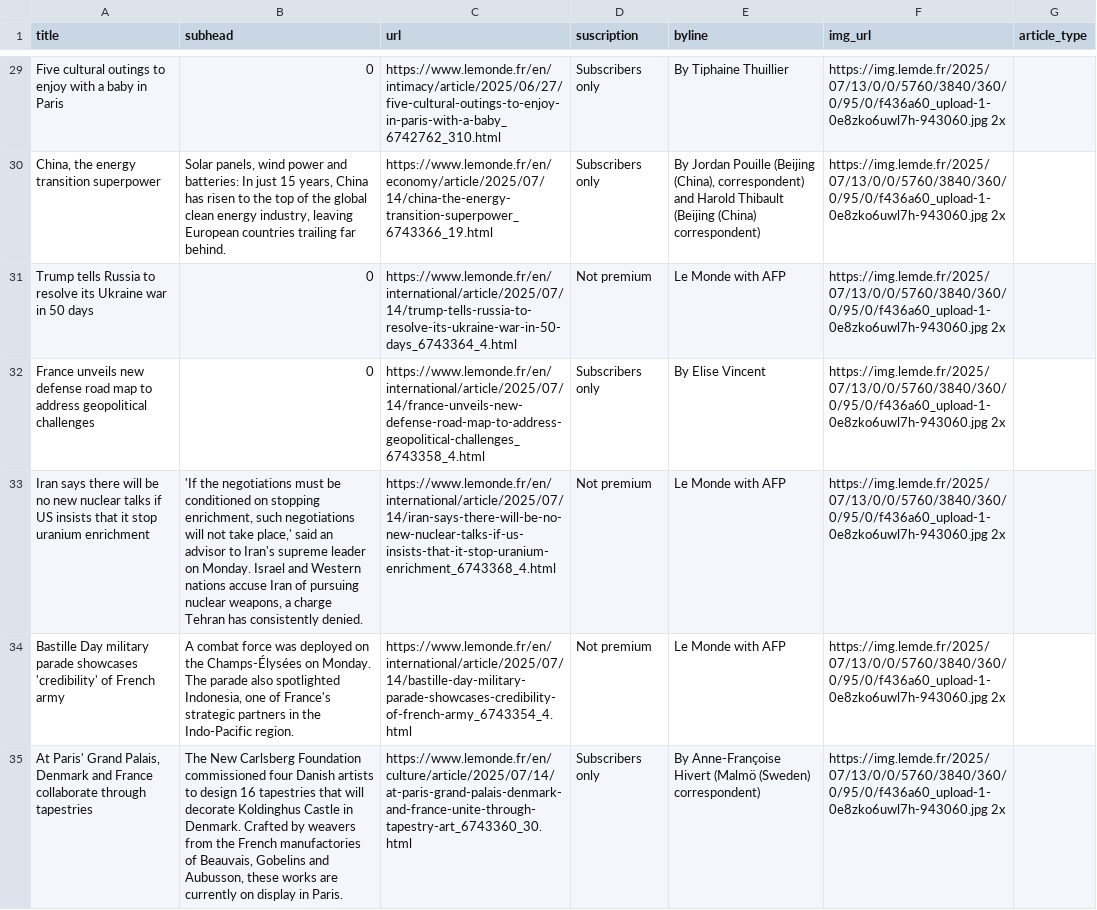
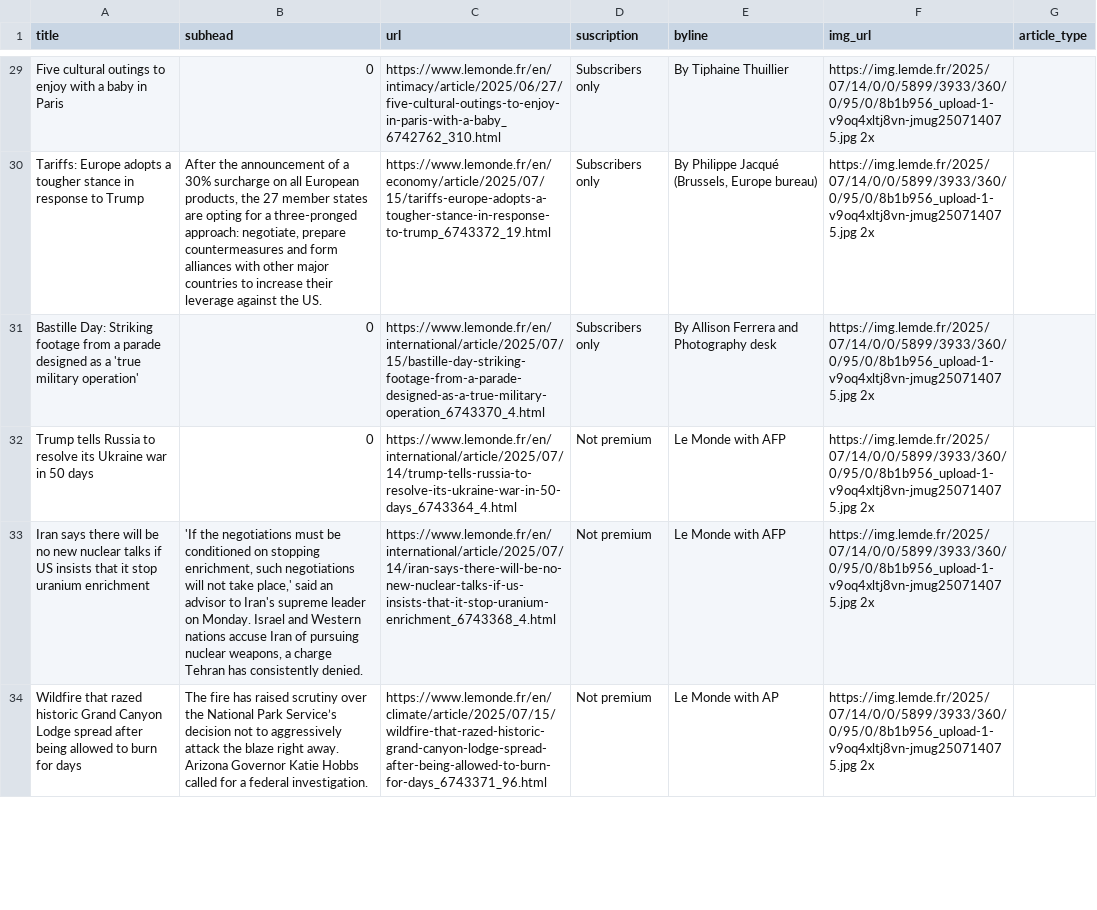
Before and after one commit to tefaceli/LEDE-homework-scraping, a CSV file: le_monde.csv, drawn as a sheet; only a part is shown, gaps mark what is left out; removed rows and columns are numbered as before the commit, all else as after; the diff covers the shown part only; the diff names each change by its address in the sheet, - before the commit and + after, or states it on an @@ line.

```diff
--- a/le_monde.csv
+++ b/le_monde.csv
-F29 (img_url): https://img.lemde.fr/2025/07/13/0/0/5760/3840/360/0/95/0/f436a60_upload-1-0e8zko6uwl7h-943060.jpg 2x
+F29 (img_url): https://img.lemde.fr/2025/07/14/0/0/5899/3933/360/0/95/0/8b1b956_upload-1-v9oq4xltj8vn-jmug250714075.jpg 2x
-row 30: China, the energy transition superpower | Solar panels, wind power and batteries: In just 15 years, China has risen to the top of the global clean energy industry, leaving European countries trailing far behind. | https://www.lemonde.fr/en/economy/article/2025/07/14/china-the-energy-transition-superpower_6743366_19.html | Subscribers only | By Jordan Pouille (Beijing (China), correspondent) and Harold Thibault (Beijing (China) correspondent) | https://img.lemde.fr/2025/07/13/0/0/5760/3840/360/0/95/0/f436a60_upload-1-0e8zko6uwl7h-943060.jpg 2x
+row 30: Tariffs: Europe adopts a tougher stance in response to Trump | After the announcement of a 30% surcharge on all European products, the 27 member states are opting for a three-pronged approach: negotiate, prepare countermeasures and form alliances with other major countries to increase their leverage against the US. | https://www.lemonde.fr/en/economy/article/2025/07/15/tariffs-europe-adopts-a-tougher-stance-in-response-to-trump_6743372_19.html | Subscribers only | By Philippe Jacqué (Brussels, Europe bureau) | https://img.lemde.fr/2025/07/14/0/0/5899/3933/360/0/95/0/8b1b956_upload-1-v9oq4xltj8vn-jmug250714075.jpg 2x
+row 31: Bastille Day: Striking footage from a parade designed as a 'true military operation' | 0 | https://www.lemonde.fr/en/international/article/2025/07/15/bastille-day-striking-footage-from-a-parade-designed-as-a-true-military-operation_6743370_4.html | Subscribers only | By Allison Ferrera and Photography desk | https://img.lemde.fr/2025/07/14/0/0/5899/3933/360/0/95/0/8b1b956_upload-1-v9oq4xltj8vn-jmug250714075.jpg 2x
-F32 (img_url): https://img.lemde.fr/2025/07/13/0/0/5760/3840/360/0/95/0/f436a60_upload-1-0e8zko6uwl7h-943060.jpg 2x
+F32 (img_url): https://img.lemde.fr/2025/07/14/0/0/5899/3933/360/0/95/0/8b1b956_upload-1-v9oq4xltj8vn-jmug250714075.jpg 2x
-row 32: France unveils new defense road map to address geopolitical challenges | 0 | https://www.lemonde.fr/en/international/article/2025/07/14/france-unveils-new-defense-road-map-to-address-geopolitical-challenges_6743358_4.html | Subscribers only | By Elise Vincent | https://img.lemde.fr/2025/07/13/0/0/5760/3840/360/0/95/0/f436a60_upload-1-0e8zko6uwl7h-943060.jpg 2x
-F33:F34 (img_url): https://img.lemde.fr/2025/07/13/0/0/5760/3840/360/0/95/0/f436a60_upload-1-0e8zko6uwl7h-943060.jpg 2x
+F33:F34 (img_url): https://img.lemde.fr/2025/07/14/0/0/5899/3933/360/0/95/0/8b1b956_upload-1-v9oq4xltj8vn-jmug250714075.jpg 2x
-A34 (title): Bastille Day military parade showcases 'credibility' of French army
+A34 (title): Wildfire that razed historic Grand Canyon Lodge spread after being allowed to burn for days
-B34 (subhead): A combat force was deployed on the Champs-Élysées on Monday. The parade also spotlighted Indonesia, one of France's strategic partners in the Indo-Pacific region.
+B34 (subhead): The fire has raised scrutiny over the National Park Service’s decision not to aggressively attack the blaze right away. Arizona Governor Katie Hobbs called for a federal investigation.
-C34 (url): https://www.lemonde.fr/en/international/article/2025/07/14/bastille-day-military-parade-showcases-credibility-of-french-army_6743354_4.html
+C34 (url): https://www.lemonde.fr/en/climate/article/2025/07/15/wildfire-that-razed-historic-grand-canyon-lodge-spread-after-being-allowed-to-burn-for-days_6743371_96.html
-E34 (byline): Le Monde with AFP
+E34 (byline): Le Monde with AP
-row 35: At Paris' Grand Palais, Denmark and France collaborate through tapestries | The New Carlsberg Foundation commissioned four Danish artists to design 16 tapestries that will decorate Koldinghus Castle in Denmark. Crafted by weavers from the French manufactories of Beauvais, Gobelins and Aubusson, these works are currently on display in Paris. | https://www.lemonde.fr/en/culture/article/2025/07/14/at-paris-grand-palais-denmark-and-france-unite-through-tapestry-art_6743360_30.html | Subscribers only | By Anne-Françoise Hivert (Malmö (Sweden) correspondent) | https://img.lemde.fr/2025/07/13/0/0/5760/3840/360/0/95/0/f436a60_upload-1-0e8zko6uwl7h-943060.jpg 2x
```
Also changed, not shown: 9 added rows, 8 removed rows and 38 edited cells elsewhere in this file.
